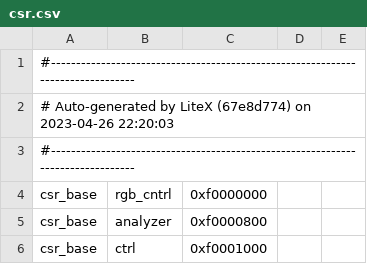
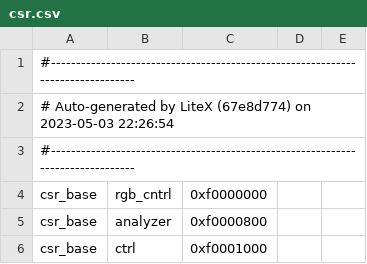
Before and after one commit to UNAL-Embebidos-Pantallas/UN-InfoBanner-Pantalla, a CSV file: csr.csv, drawn as a sheet; only a part is shown.

```diff
--- a/csr.csv
+++ b/csr.csv
@@ -1,3 +1,3 @@
 #--------------------------------------------------------------------------------
-# Auto-generated by LiteX (67e8d774) on 2023-04-26 22:20:03
+# Auto-generated by LiteX (67e8d774) on 2023-05-03 22:26:54
 #--------------------------------------------------------------------------------
```
Also changed, not shown: 2 other files.
